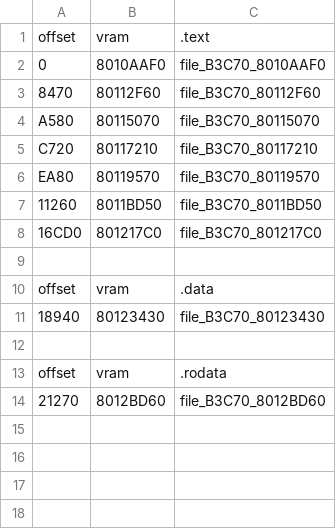
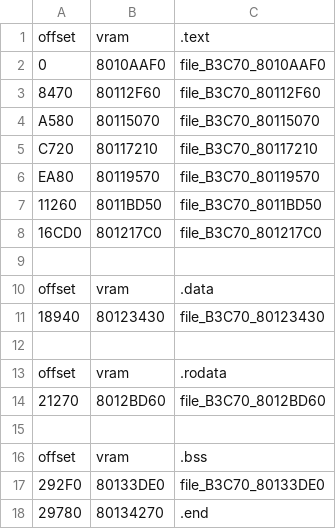
Before and after one commit to Decompollaborate/hypdisasm, a CSV file: tables/usa/files_file_B3C70.csv, drawn as a sheet; the diff names each change by its address in the sheet, - before the commit and + after, or states it on an @@ line.

```diff
--- a/tables/usa/files_file_B3C70.csv
+++ b/tables/usa/files_file_B3C70.csv
+row 15: (empty)
+row 16: offset | vram | .bss
+row 17: 292F0 | 80133DE0 | file_B3C70_80133DE0
+row 18: 29780 | 80134270 | .end
```
Also changed, not shown: 5 other files.
